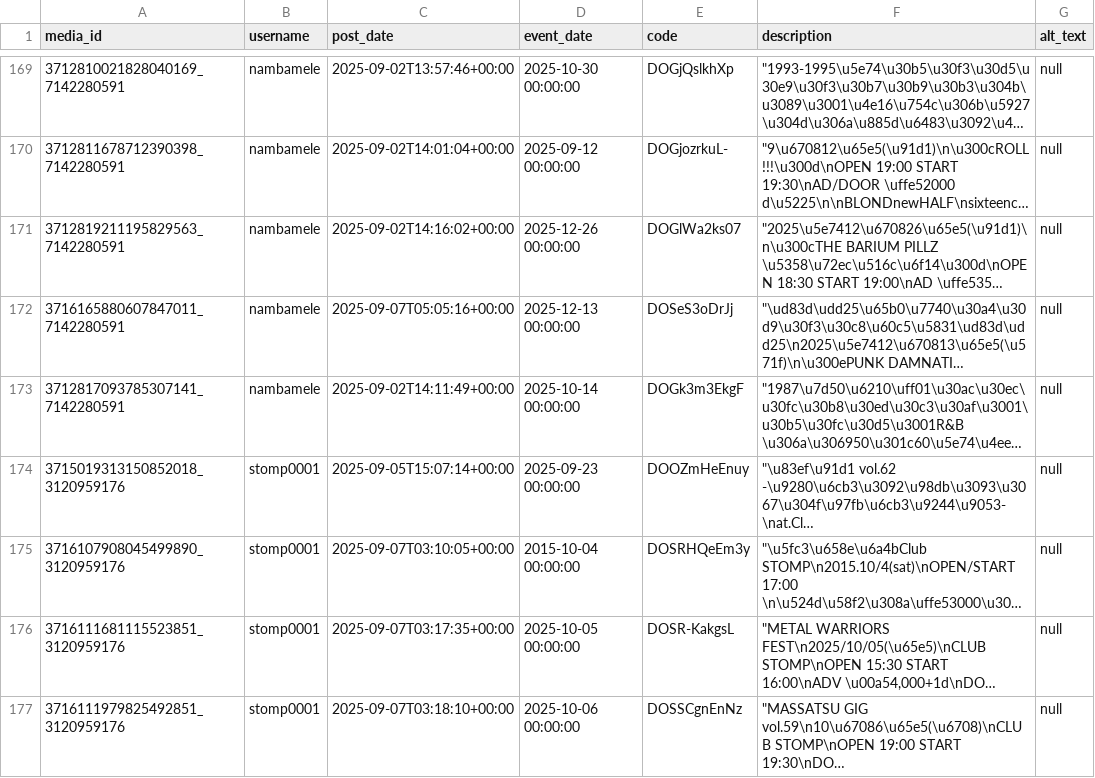
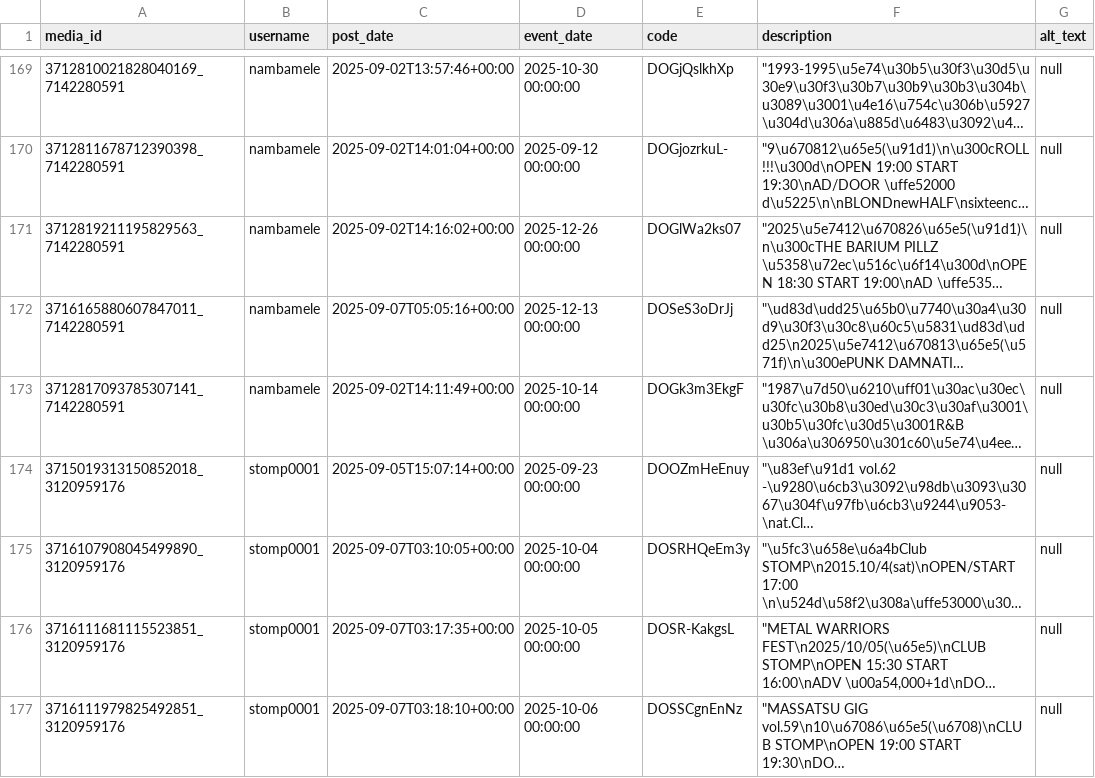
Before and after one commit to rippedflyers/osaka, a CSV file: data/posts.csv, drawn as a sheet; only a part is shown, gaps mark what is left out; long unchanged cells end in …; the diff names each change by its address in the sheet, - before the commit and + after, or states it on an @@ line.

Commit message:
manually fix date typo

```diff
--- a/data/posts.csv
+++ b/data/posts.csv
-D175 (event_date): 2015-10-04 00:00:00
+D175 (event_date): 2025-10-04 00:00:00
```
Also changed, not shown: 1 other file.
